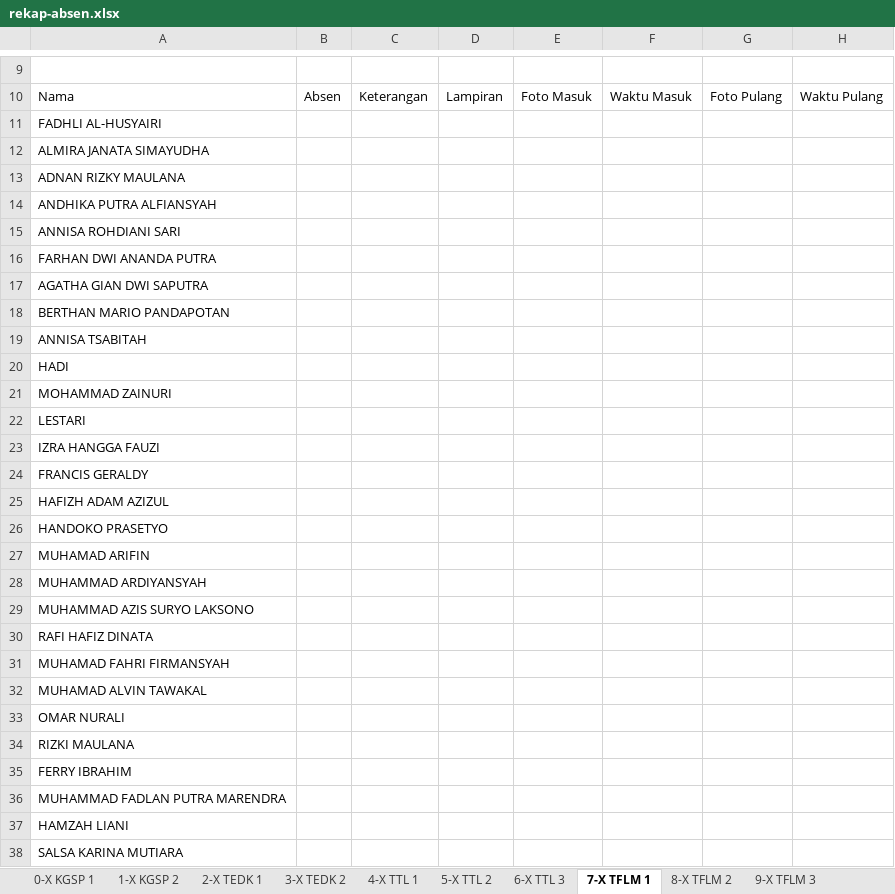
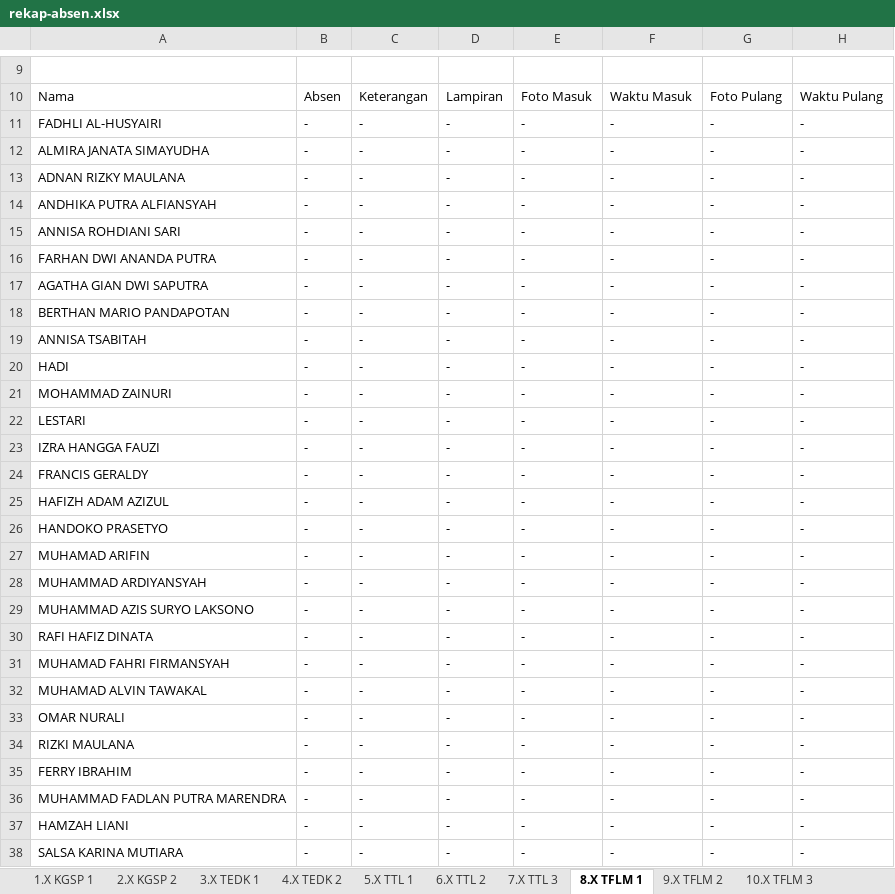
Before and after one commit to trxnsrnarr/smartschool-backend-kel11, an Excel workbook: public/uploads/rekap-absen.xlsx, sheet 8.X TFLM 1, drawn as a sheet; only a part is shown, gaps mark what is left out; values as stored, in another font and other column widths than the file's, no borders; the diff covers the shown part only; the diff names each change by its address in the sheet, - before the commit and + after, or states it on an @@ line.

```diff
--- a/public/uploads/rekap-absen.xlsx (sheet 8.X TFLM 1)
+++ b/public/uploads/rekap-absen.xlsx (sheet 8.X TFLM 1)
-sheet tab: 0-X KGSP 1
+sheet tab: 1.X KGSP 1
-sheet tab: 1-X KGSP 2
+sheet tab: 2.X KGSP 2
-sheet tab: 2-X TEDK 1
+sheet tab: 3.X TEDK 1
-sheet tab: 3-X TEDK 2
+sheet tab: 4.X TEDK 2
-sheet tab: 4-X TTL 1
+sheet tab: 5.X TTL 1
-sheet tab: 5-X TTL 2
+sheet tab: 6.X TTL 2
-sheet tab: 6-X TTL 3
+sheet tab: 7.X TTL 3
-sheet tab: 7-X TFLM 1
+sheet tab: 8.X TFLM 1
-sheet tab: 8-X TFLM 2
+sheet tab: 9.X TFLM 2
-sheet tab: 9-X TFLM 3
+sheet tab: 10.X TFLM 3
-B11:B38: (empty)
+B11:B38: -
-C11:C38: (empty)
+C11:C38: -
-D11:D38: (empty)
+D11:D38: -
-E11:E38: (empty)
+E11:E38: -
-F11:F38: (empty)
+F11:F38: -
-G11:G38: (empty)
+G11:G38: -
-H11:H38: (empty)
+H11:H38: -
```
Also changed, not shown: 56 edited cells elsewhere in this sheet, sheet 53.Rohkris, sheet 13.X SIJA 1, sheet 16.XI KGSP 2, sheet 30.XII KGSP 2, sheet 27.XI SIJA 1, sheet 20.XI TTL 2, 37 more sheets, other sheet tabs, 1 other file.
